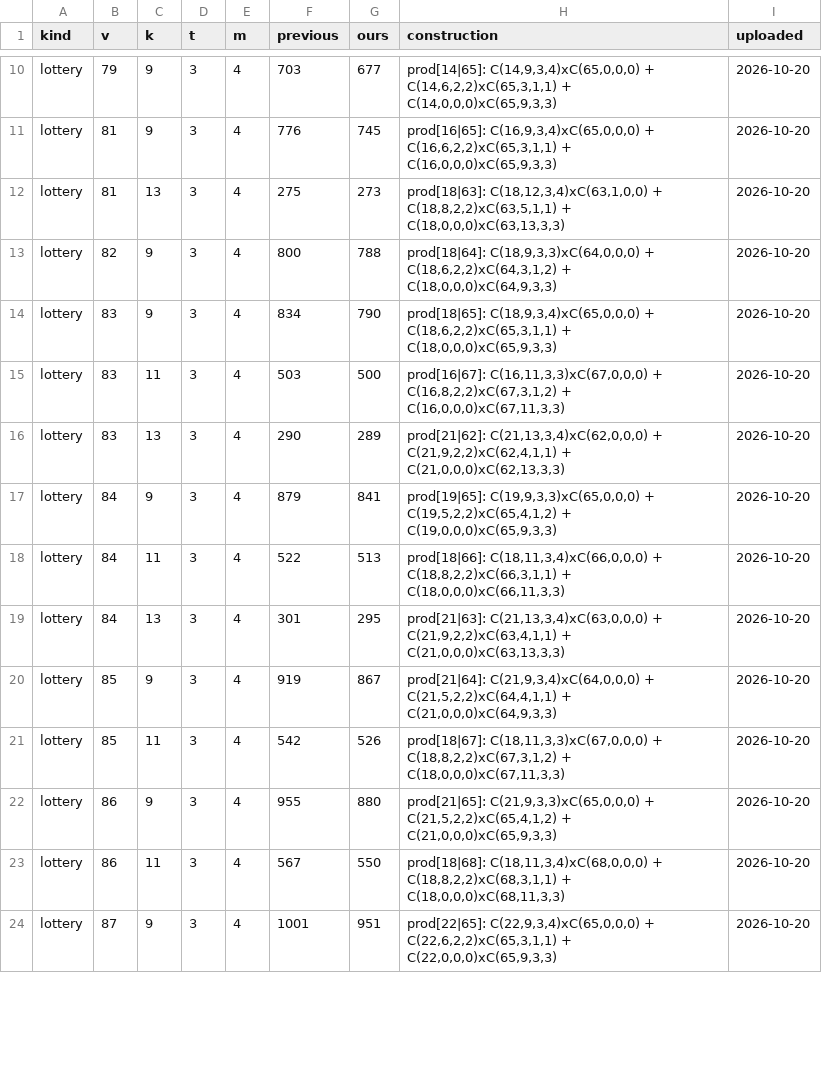
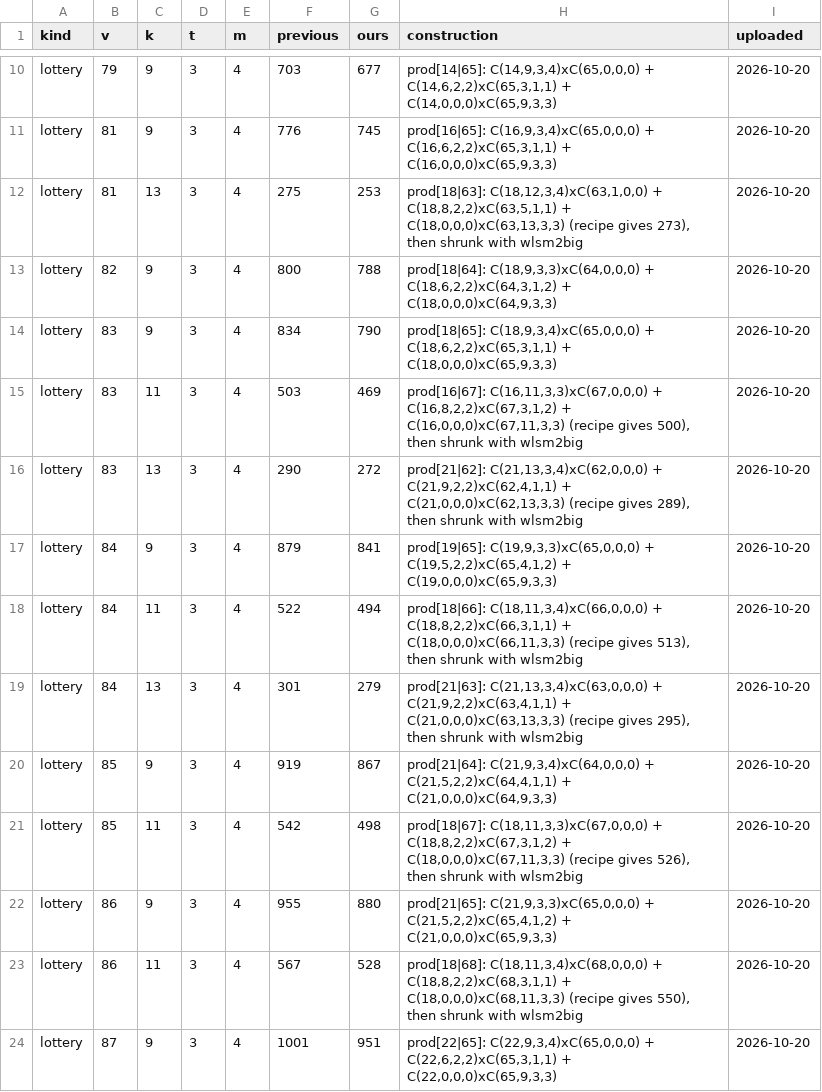
Before and after one commit to WynandVStaden/covering-design-records, a TSV file: data/derived.tsv, drawn as a sheet; only a part is shown, gaps mark what is left out; the diff covers the shown part only.

```diff
--- a/data/derived.tsv
+++ b/data/derived.tsv
@@ -11,14 +11,14 @@ lottery	79	9	3	4	703	677	prod[14|65]: C(14,9,3,4)xC(65,0,0,0) + C(14,6,2,2)xC(65
 lottery	81	9	3	4	776	745	prod[16|65]: C(16,9,3,4)xC(65,0,0,0) + C(16,6,2,2)xC(65,3,1,1) + C(16,0,0,0)xC(65,9,3,3)	2026-10-20
-lottery	81	13	3	4	275	273	prod[18|63]: C(18,12,3,4)xC(63,1,0,0) + C(18,8,2,2)xC(63,5,1,1) + C(18,0,0,0)xC(63,13,3,3)	2026-10-20
+lottery	81	13	3	4	275	253	prod[18|63]: C(18,12,3,4)xC(63,1,0,0) + C(18,8,2,2)xC(63,5,1,1) + C(18,0,0,0)xC(63,13,3,3) (recipe gives 273), then shrunk with wlsm2big	2026-10-20
 lottery	82	9	3	4	800	788	prod[18|64]: C(18,9,3,3)xC(64,0,0,0) + C(18,6,2,2)xC(64,3,1,2) + C(18,0,0,0)xC(64,9,3,3)	2026-10-20
 lottery	83	9	3	4	834	790	prod[18|65]: C(18,9,3,4)xC(65,0,0,0) + C(18,6,2,2)xC(65,3,1,1) + C(18,0,0,0)xC(65,9,3,3)	2026-10-20
-lottery	83	11	3	4	503	500	prod[16|67]: C(16,11,3,3)xC(67,0,0,0) + C(16,8,2,2)xC(67,3,1,2) + C(16,0,0,0)xC(67,11,3,3)	2026-10-20
-lottery	83	13	3	4	290	289	prod[21|62]: C(21,13,3,4)xC(62,0,0,0) + C(21,9,2,2)xC(62,4,1,1) + C(21,0,0,0)xC(62,13,3,3)	2026-10-20
+lottery	83	11	3	4	503	469	prod[16|67]: C(16,11,3,3)xC(67,0,0,0) + C(16,8,2,2)xC(67,3,1,2) + C(16,0,0,0)xC(67,11,3,3) (recipe gives 500), then shrunk with wlsm2big	2026-10-20
+lottery	83	13	3	4	290	272	prod[21|62]: C(21,13,3,4)xC(62,0,0,0) + C(21,9,2,2)xC(62,4,1,1) + C(21,0,0,0)xC(62,13,3,3) (recipe gives 289), then shrunk with wlsm2big	2026-10-20
 lottery	84	9	3	4	879	841	prod[19|65]: C(19,9,3,3)xC(65,0,0,0) + C(19,5,2,2)xC(65,4,1,2) + C(19,0,0,0)xC(65,9,3,3)	2026-10-20
-lottery	84	11	3	4	522	513	prod[18|66]: C(18,11,3,4)xC(66,0,0,0) + C(18,8,2,2)xC(66,3,1,1) + C(18,0,0,0)xC(66,11,3,3)	2026-10-20
-lottery	84	13	3	4	301	295	prod[21|63]: C(21,13,3,4)xC(63,0,0,0) + C(21,9,2,2)xC(63,4,1,1) + C(21,0,0,0)xC(63,13,3,3)	2026-10-20
+lottery	84	11	3	4	522	494	prod[18|66]: C(18,11,3,4)xC(66,0,0,0) + C(18,8,2,2)xC(66,3,1,1) + C(18,0,0,0)xC(66,11,3,3) (recipe gives 513), then shrunk with wlsm2big	2026-10-20
+lottery	84	13	3	4	301	279	prod[21|63]: C(21,13,3,4)xC(63,0,0,0) + C(21,9,2,2)xC(63,4,1,1) + C(21,0,0,0)xC(63,13,3,3) (recipe gives 295), then shrunk with wlsm2big	2026-10-20
 lottery	85	9	3	4	919	867	prod[21|64]: C(21,9,3,4)xC(64,0,0,0) + C(21,5,2,2)xC(64,4,1,1) + C(21,0,0,0)xC(64,9,3,3)	2026-10-20
-lottery	85	11	3	4	542	526	prod[18|67]: C(18,11,3,3)xC(67,0,0,0) + C(18,8,2,2)xC(67,3,1,2) + C(18,0,0,0)xC(67,11,3,3)	2026-10-20
+lottery	85	11	3	4	542	498	prod[18|67]: C(18,11,3,3)xC(67,0,0,0) + C(18,8,2,2)xC(67,3,1,2) + C(18,0,0,0)xC(67,11,3,3) (recipe gives 526), then shrunk with wlsm2big	2026-10-20
 lottery	86	9	3	4	955	880	prod[21|65]: C(21,9,3,3)xC(65,0,0,0) + C(21,5,2,2)xC(65,4,1,2) + C(21,0,0,0)xC(65,9,3,3)	2026-10-20
-lottery	86	11	3	4	567	550	prod[18|68]: C(18,11,3,4)xC(68,0,0,0) + C(18,8,2,2)xC(68,3,1,1) + C(18,0,0,0)xC(68,11,3,3)	2026-10-20
+lottery	86	11	3	4	567	528	prod[18|68]: C(18,11,3,4)xC(68,0,0,0) + C(18,8,2,2)xC(68,3,1,1) + C(18,0,0,0)xC(68,11,3,3) (recipe gives 550), then shrunk with wlsm2big	2026-10-20
 lottery	87	9	3	4	1001	951	prod[22|65]: C(22,9,3,4)xC(65,0,0,0) + C(22,6,2,2)xC(65,3,1,1) + C(22,0,0,0)xC(65,9,3,3)	2026-10-20
```
Also changed, not shown: 2 added rows and 146 edited cells elsewhere in this file, data/components.tsv, data/search_lottery.tsv, 12 other files.
